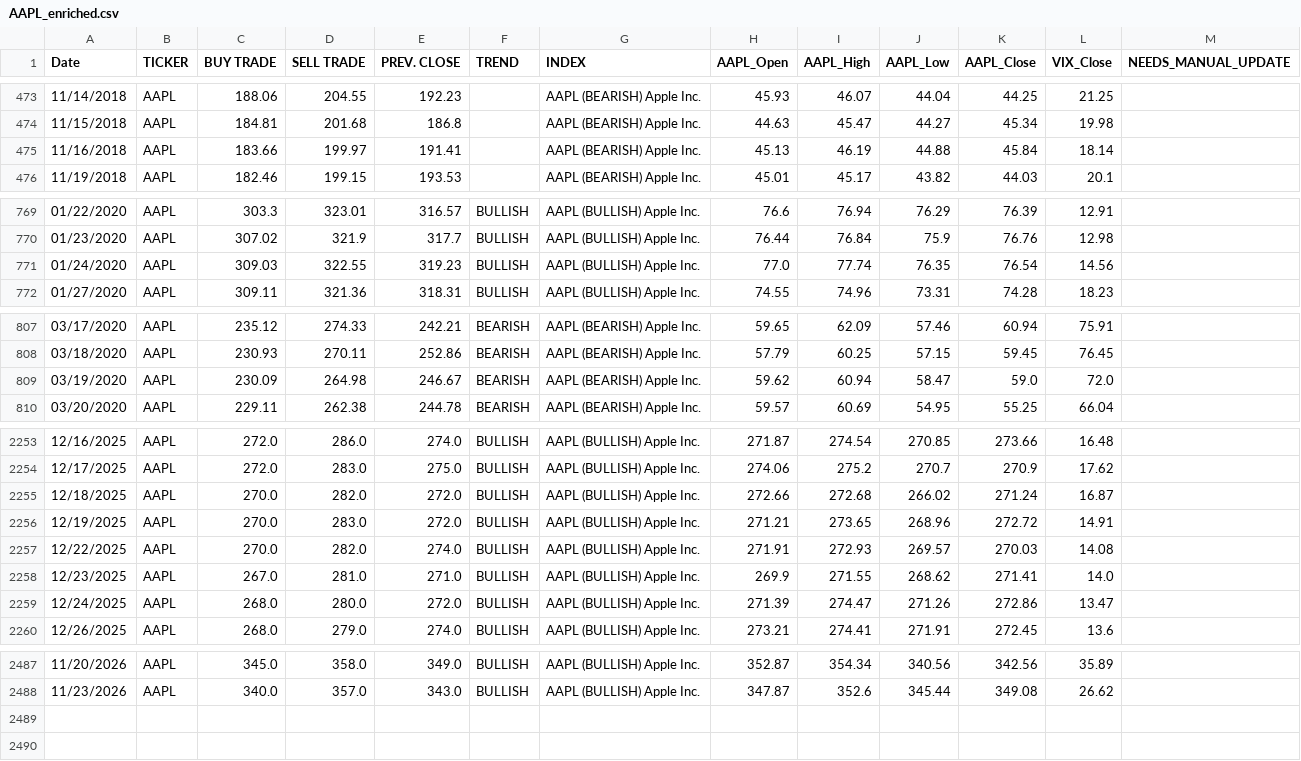
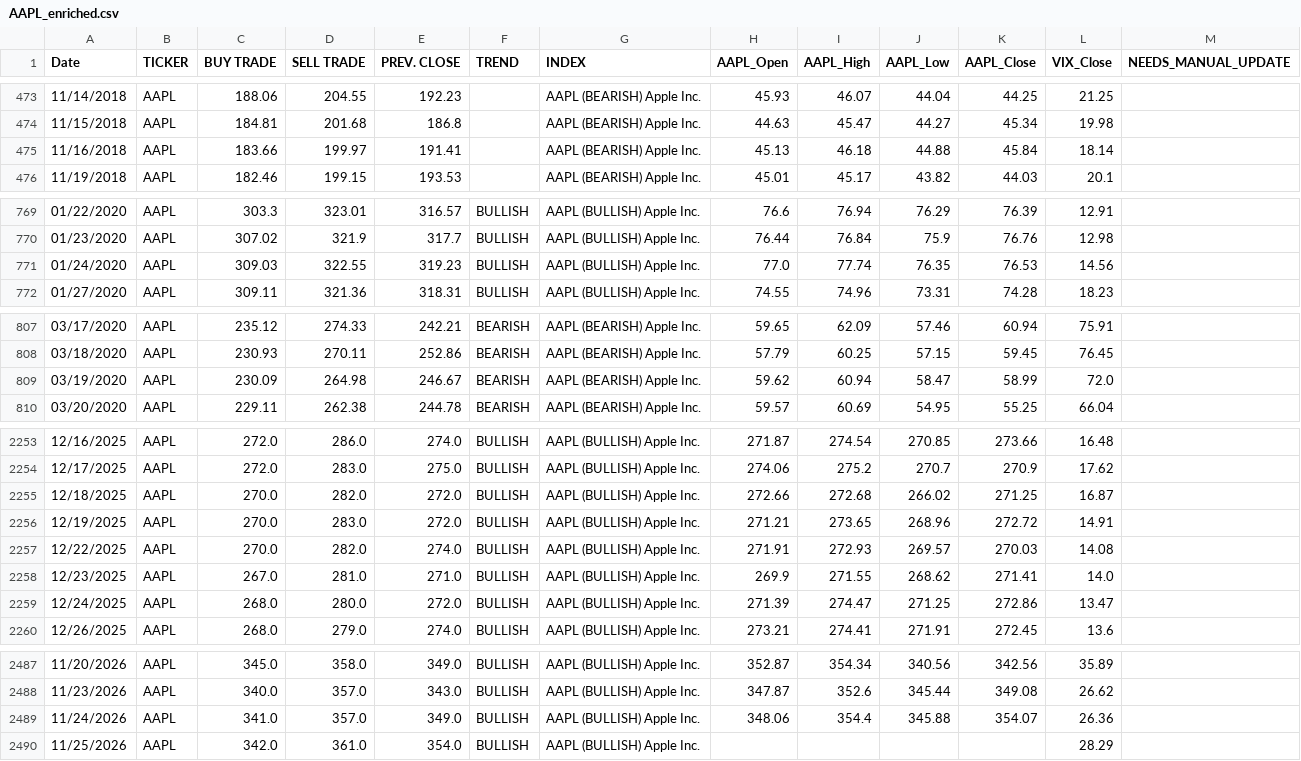
Before and after one commit to dchebows/HE-analysis-pipeline, a CSV file: Risk_Range_Data/04_enriched/AAPL_enriched.csv, drawn as a sheet; only a part is shown, gaps mark what is left out; the diff covers the shown part only.

```diff
--- a/Risk_Range_Data/04_enriched/AAPL_enriched.csv
+++ b/Risk_Range_Data/04_enriched/AAPL_enriched.csv
@@ -474,3 +474,3 @@ Date,TICKER,BUY TRADE,SELL TRADE,PREV. CLOSE,TREND,INDEX,AAPL_Open,AAPL_High,AAP
 11/15/2018,AAPL,184.81,201.68,186.8,,AAPL (BEARISH)  Apple Inc.,44.63,45.47,44.27,45.34,19.98,
-11/16/2018,AAPL,183.66,199.97,191.41,,AAPL (BEARISH)  Apple Inc.,45.13,46.19,44.88,45.84,18.14,
+11/16/2018,AAPL,183.66,199.97,191.41,,AAPL (BEARISH)  Apple Inc.,45.13,46.18,44.88,45.84,18.14,
 11/19/2018,AAPL,182.46,199.15,193.53,,AAPL (BEARISH)  Apple Inc.,45.01,45.17,43.82,44.03,20.1,
@@ -770,3 +770,3 @@ Date,TICKER,BUY TRADE,SELL TRADE,PREV. CLOSE,TREND,INDEX,AAPL_Open,AAPL_High,AAP
 01/23/2020,AAPL,307.02,321.9,317.7,BULLISH,AAPL (BULLISH)  Apple Inc.,76.44,76.84,75.9,76.76,12.98,
-01/24/2020,AAPL,309.03,322.55,319.23,BULLISH,AAPL (BULLISH)  Apple Inc.,77.0,77.74,76.35,76.54,14.56,
+01/24/2020,AAPL,309.03,322.55,319.23,BULLISH,AAPL (BULLISH)  Apple Inc.,77.0,77.74,76.35,76.53,14.56,
 01/27/2020,AAPL,309.11,321.36,318.31,BULLISH,AAPL (BULLISH)  Apple Inc.,74.55,74.96,73.31,74.28,18.23,
@@ -808,3 +808,3 @@ Date,TICKER,BUY TRADE,SELL TRADE,PREV. CLOSE,TREND,INDEX,AAPL_Open,AAPL_High,AAP
 03/18/2020,AAPL,230.93,270.11,252.86,BEARISH,AAPL (BEARISH)  Apple Inc.,57.79,60.25,57.15,59.45,76.45,
-03/19/2020,AAPL,230.09,264.98,246.67,BEARISH,AAPL (BEARISH)  Apple Inc.,59.62,60.94,58.47,59.0,72.0,
+03/19/2020,AAPL,230.09,264.98,246.67,BEARISH,AAPL (BEARISH)  Apple Inc.,59.62,60.94,58.47,58.99,72.0,
 03/20/2020,AAPL,229.11,262.38,244.78,BEARISH,AAPL (BEARISH)  Apple Inc.,59.57,60.69,54.95,55.25,66.04,
@@ -2254,3 +2254,3 @@ Date,TICKER,BUY TRADE,SELL TRADE,PREV. CLOSE,TREND,INDEX,AAPL_Open,AAPL_High,AAP
 12/17/2025,AAPL,272.0,283.0,275.0,BULLISH,AAPL (BULLISH) Apple Inc.,274.06,275.2,270.7,270.9,17.62,
-12/18/2025,AAPL,270.0,282.0,272.0,BULLISH,AAPL (BULLISH) Apple Inc.,272.66,272.68,266.02,271.24,16.87,
+12/18/2025,AAPL,270.0,282.0,272.0,BULLISH,AAPL (BULLISH) Apple Inc.,272.66,272.68,266.02,271.25,16.87,
 12/19/2025,AAPL,270.0,283.0,272.0,BULLISH,AAPL (BULLISH) Apple Inc.,271.21,273.65,268.96,272.72,14.91,
@@ -2258,3 +2258,3 @@ Date,TICKER,BUY TRADE,SELL TRADE,PREV. CLOSE,TREND,INDEX,AAPL_Open,AAPL_High,AAP
 12/23/2025,AAPL,267.0,281.0,271.0,BULLISH,AAPL (BULLISH) Apple Inc.,269.9,271.55,268.62,271.41,14.0,
-12/24/2025,AAPL,268.0,280.0,272.0,BULLISH,AAPL (BULLISH) Apple Inc.,271.39,274.47,271.26,272.86,13.47,
+12/24/2025,AAPL,268.0,280.0,272.0,BULLISH,AAPL (BULLISH) Apple Inc.,271.39,274.47,271.25,272.86,13.47,
 12/26/2025,AAPL,268.0,279.0,274.0,BULLISH,AAPL (BULLISH) Apple Inc.,273.21,274.41,271.91,272.45,13.6,
@@ -2488 +2488,3 @@ Date,TICKER,BUY TRADE,SELL TRADE,PREV. CLOSE,TREND,INDEX,AAPL_Open,AAPL_High,AAP
 11/23/2026,AAPL,340.0,357.0,343.0,BULLISH,AAPL (BULLISH) Apple Inc.,347.87,352.6,345.44,349.08,26.62,
+11/24/2026,AAPL,341.0,357.0,349.0,BULLISH,AAPL (BULLISH) Apple Inc.,348.06,354.4,345.88,354.07,26.36,
+11/25/2026,AAPL,342.0,361.0,354.0,BULLISH,AAPL (BULLISH) Apple Inc.,,,,,28.29,
```
Also changed, not shown: 6 edited cells elsewhere in this file, Risk_Range_Data/04_enriched/COMPQ_enriched.csv, Risk_Range_Data/04_enriched/GOLD_enriched.csv, 20 other files.
